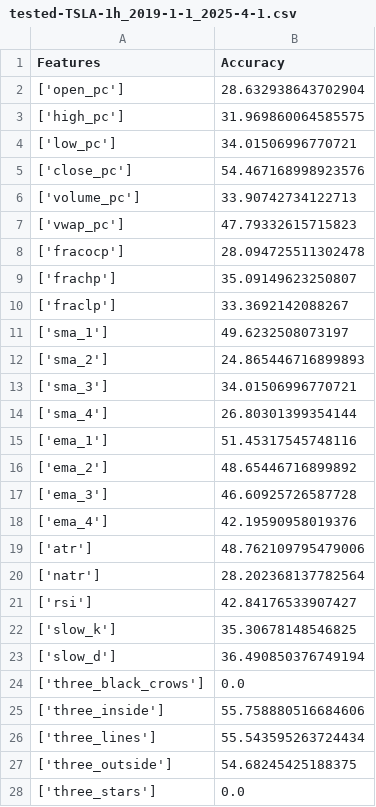
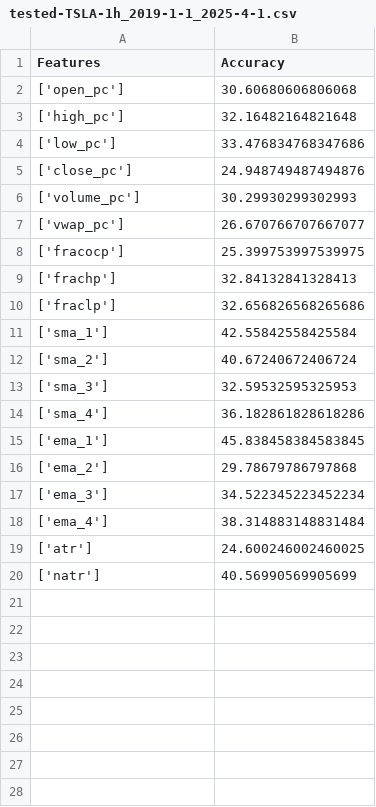
Before and after one commit to Viper4/stock-trader-NEAT, a CSV file: Saves/HMM/tested-TSLA-1h_2019-1-1_2025-4-1.csv, drawn as a sheet; only a part is shown; the diff covers the shown part only.

```diff
--- a/Saves/HMM/tested-TSLA-1h_2019-1-1_2025-4-1.csv
+++ b/Saves/HMM/tested-TSLA-1h_2019-1-1_2025-4-1.csv
@@ -1,28 +1,20 @@
 Features,Accuracy
-['open_pc'],28.632938643702904
-['high_pc'],31.969860064585575
-['low_pc'],34.01506996770721
-['close_pc'],54.467168998923576
-['volume_pc'],33.90742734122713
-['vwap_pc'],47.79332615715823
-['fracocp'],28.094725511302478
-['frachp'],35.09149623250807
-['fraclp'],33.3692142088267
-['sma_1'],49.6232508073197
-['sma_2'],24.865446716899893
-['sma_3'],34.01506996770721
-['sma_4'],26.80301399354144
-['ema_1'],51.45317545748116
-['ema_2'],48.65446716899892
-['ema_3'],46.60925726587728
-['ema_4'],42.19590958019376
-['atr'],48.762109795479006
-['natr'],28.202368137782564
-['rsi'],42.84176533907427
-['slow_k'],35.30678148546825
-['slow_d'],36.490850376749194
-['three_black_crows'],0.0
-['three_inside'],55.758880516684606
-['three_lines'],55.543595263724434
-['three_outside'],54.68245425188375
-['three_stars'],0.0
+['open_pc'],30.60680606806068
+['high_pc'],32.16482164821648
+['low_pc'],33.476834768347686
+['close_pc'],24.948749487494876
+['volume_pc'],30.29930299302993
+['vwap_pc'],26.670766707667077
+['fracocp'],25.399753997539975
+['frachp'],32.84132841328413
+['fraclp'],32.656826568265686
+['sma_1'],42.55842558425584
+['sma_2'],40.67240672406724
+['sma_3'],32.59532595325953
+['sma_4'],36.182861828618286
+['ema_1'],45.838458384583845
+['ema_2'],29.78679786797868
+['ema_3'],34.522345223452234
+['ema_4'],38.314883148831484
+['atr'],24.600246002460025
+['natr'],40.56990569905699
```
Also changed, not shown: 81 removed rows elsewhere in this file, 9 other files.
